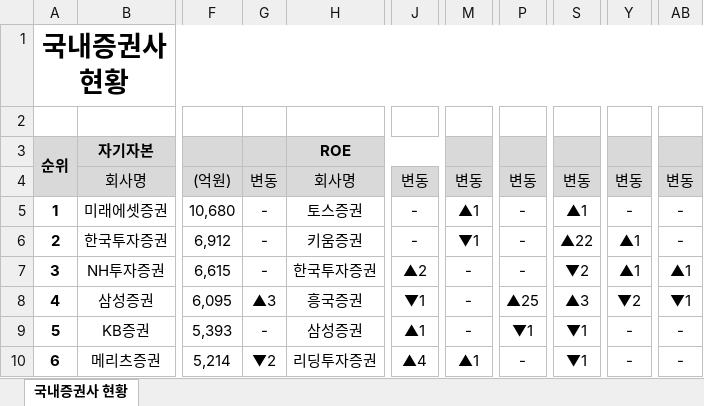
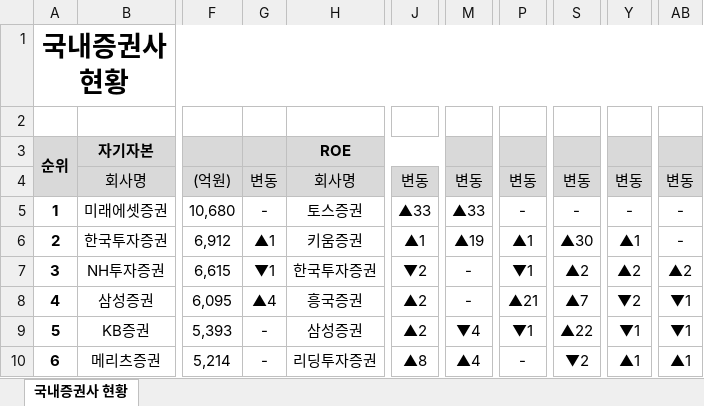
Before and after one commit to FingerAI-Cell/IBK_PoC, an Excel workbook: Scheduler/rankings/Rankings_2024_Q3.xlsx, sheet 국내증권사 현황, drawn as a sheet; only a part is shown, gaps mark what is left out; values as stored, in another font and other column widths than the file's, no borders; conditional formats not drawn; the diff covers the shown part only; the diff names each change by its address in the sheet, - before the commit and + after, or states it on an @@ line.

```diff
--- a/Scheduler/rankings/Rankings_2024_Q3.xlsx (sheet 국내증권사 현황)
+++ b/Scheduler/rankings/Rankings_2024_Q3.xlsx (sheet 국내증권사 현황)
-J5: -
+J5: ▲33
-M5: ▲1
+M5: ▲33
-S5: ▲1
+S5: -
-G6: -
+G6: ▲1
-J6: -
+J6: ▲1
-M6: ▼1
+M6: ▲19
-P6: -
+P6: ▲1
-S6: ▲22
+S6: ▲30
-G7: -
+G7: ▼1
-J7: ▲2
+J7: ▼2
-P7: -
+P7: ▼1
-S7: ▼2
+S7: ▲2
-Y7: ▲1
+Y7: ▲2
-AB7: ▲1
+AB7: ▲2
-G8: ▲3
+G8: ▲4
-J8: ▼1
+J8: ▲2
-P8: ▲25
+P8: ▲21
-S8: ▲3
+S8: ▲7
-J9: ▲1
+J9: ▲2
-M9: -
+M9: ▼4
-S9: ▼1
+S9: ▲22
-Y9: -
+Y9: ▼1
-AB9: -
+AB9: ▼1
-G10: ▼2
+G10: -
-J10: ▲4
+J10: ▲8
-M10: ▲1
+M10: ▲4
-S10: ▼1
+S10: ▼2
-Y10: -
+Y10: ▲1
-AB10: -
+AB10: ▲1
```
Also changed, not shown: 207 edited cells elsewhere in this sheet, Scheduler/rankings/Rankings_2022_Q2.xlsx, Scheduler/rankings/Rankings_2022_Q3.xlsx, 11 other files.
